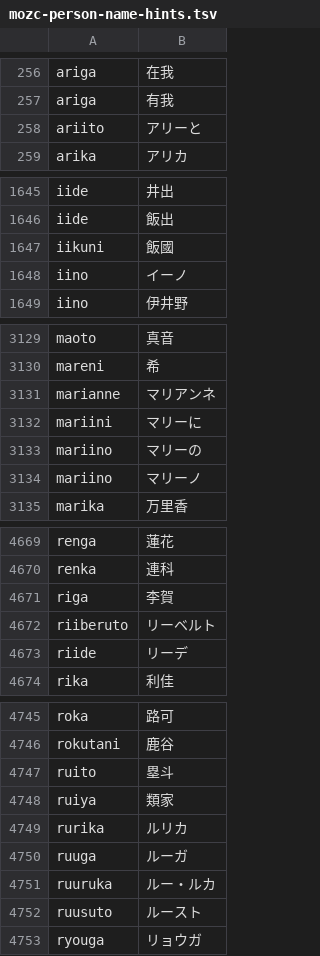
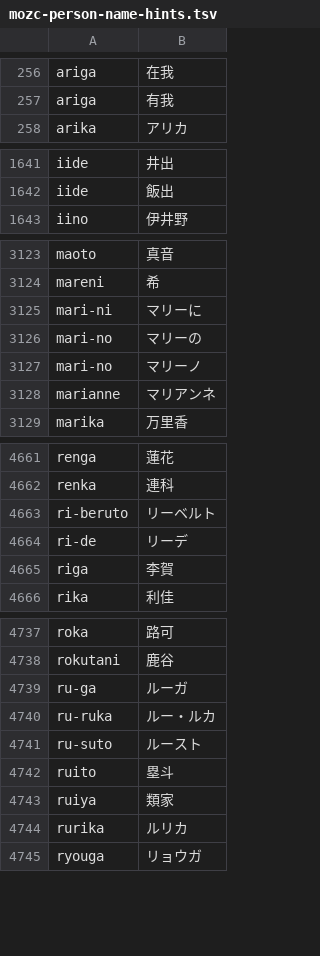
Before and after one commit to sendarionn/myim, a TSV file: Sources/MyIMEMacOS/Resources/mozc-person-name-hints.tsv, drawn as a sheet; only a part is shown, gaps mark what is left out; removed rows and columns are numbered as before the commit, all else as after; the diff covers the shown part only; the diff names each change by its address in the sheet, - before the commit and + after, or states it on an @@ line.

```diff
--- a/Sources/MyIMEMacOS/Resources/mozc-person-name-hints.tsv
+++ b/Sources/MyIMEMacOS/Resources/mozc-person-name-hints.tsv
-row 258: ariito | アリーと
-row 1647: iikuni | 飯國
-row 1648: iino | イーノ
+row 3125: mari-ni | マリーに
+row 3126: mari-no | マリーの
+row 3127: mari-no | マリーノ
-row 3132: mariini | マリーに
-row 3133: mariino | マリーの
-row 3134: mariino | マリーノ
+row 4663: ri-beruto | リーベルト
+row 4664: ri-de | リーデ
-row 4672: riiberuto | リーベルト
-row 4673: riide | リーデ
+row 4739: ru-ga | ルーガ
+row 4740: ru-ruka | ルー・ルカ
+row 4741: ru-suto | ルースト
-row 4750: ruuga | ルーガ
-row 4751: ruuruka | ルー・ルカ
-row 4752: ruusuto | ルースト
```
Also changed, not shown: 4 added rows, 13 removed rows and 12 edited cells elsewhere in this file, Sources/MyIMEMacOS/Resources/basic-dictionary.tsv, Sources/MyIMEMacOS/Resources/mozc-verb-classes.tsv, 24 other files.
